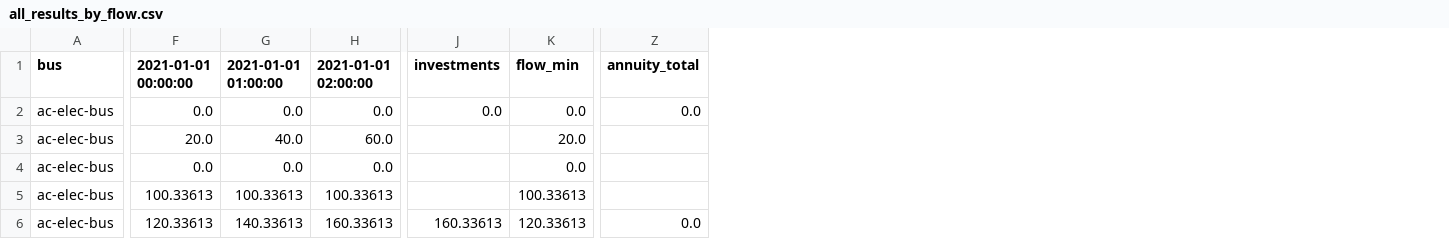
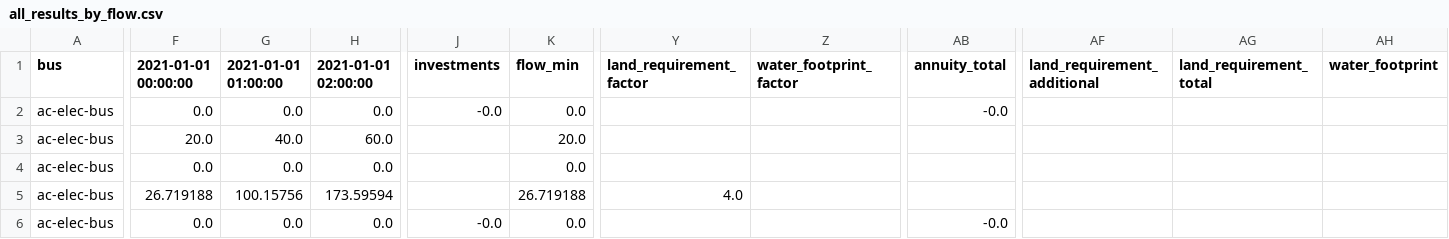
Before and after one commit to rl-institut/WEFEConfigurator, a CSV file: results/wefe_reverse_osmosis/output/all_results_by_flow.csv, drawn as a sheet; only a part is shown, gaps mark what is left out; addresses are those after the commit; the diff covers the shown part only; the diff names each change by its address in the sheet, - before the commit and + after, or states it on an @@ line.

```diff
--- a/results/wefe_reverse_osmosis/output/all_results_by_flow.csv
+++ b/results/wefe_reverse_osmosis/output/all_results_by_flow.csv
+column Y (land_requirement_factor), row 5: 4.0
+column Z (water_footprint_factor), empty
+column AF (land_requirement_additional), empty
+column AG (land_requirement_total), empty
+column AH (water_footprint), empty
-J2 (investments): 0.0
+J2 (investments): -0.0
-AB2 (annuity_total): 0.0
+AB2 (annuity_total): -0.0
-F5 (2021-01-01 00:00:00): 100.33613
+F5 (2021-01-01 00:00:00): 26.719188
-G5 (2021-01-01 01:00:00): 100.33613
+G5 (2021-01-01 01:00:00): 100.15756
-H5 (2021-01-01 02:00:00): 100.33613
+H5 (2021-01-01 02:00:00): 173.59594
-K5 (flow_min): 100.33613
+K5 (flow_min): 26.719188
-F6 (2021-01-01 00:00:00): 120.33613
+F6 (2021-01-01 00:00:00): 0.0
-G6 (2021-01-01 01:00:00): 140.33613
+G6 (2021-01-01 01:00:00): 0.0
-H6 (2021-01-01 02:00:00): 160.33613
+H6 (2021-01-01 02:00:00): 0.0
-J6 (investments): 160.33613
+J6 (investments): -0.0
-K6 (flow_min): 120.33613
+K6 (flow_min): 0.0
-AB6 (annuity_total): 0.0
+AB6 (annuity_total): -0.0
```
Also changed, not shown: 2 added rows and 106 edited cells elsewhere in this file, results/wefe_reverse_osmosis/output/all_scalars.csv, results/wefe_reverse_osmosis/output/all_sequences.csv, 11 other files.
